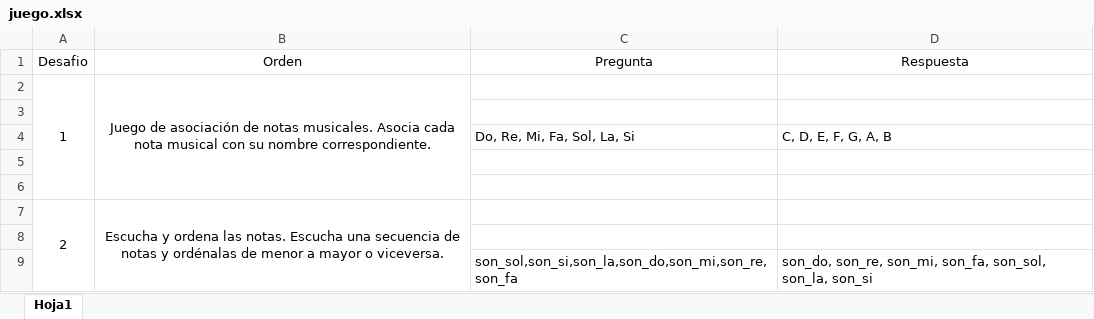
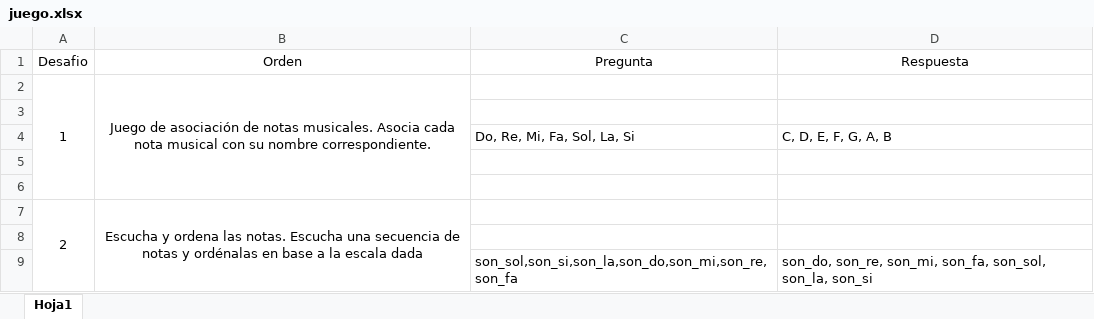
Before and after one commit to diego-casasola/soundFlow_back, an Excel workbook: juego.xlsx, sheet Hoja1, drawn as a sheet; only a part is shown; values as stored, in another font and other column widths than the file's, no borders; the diff names each change by its address in the sheet, - before the commit and + after, or states it on an @@ line.

```diff
--- a/juego.xlsx (sheet Hoja1)
+++ b/juego.xlsx (sheet Hoja1)
-B7 (Orden): …y ordénalas de menor a mayor o viceversa.
+B7 (Orden): …y ordénalas en base a la escala dada
```
Also changed, not shown: 5 other files.
